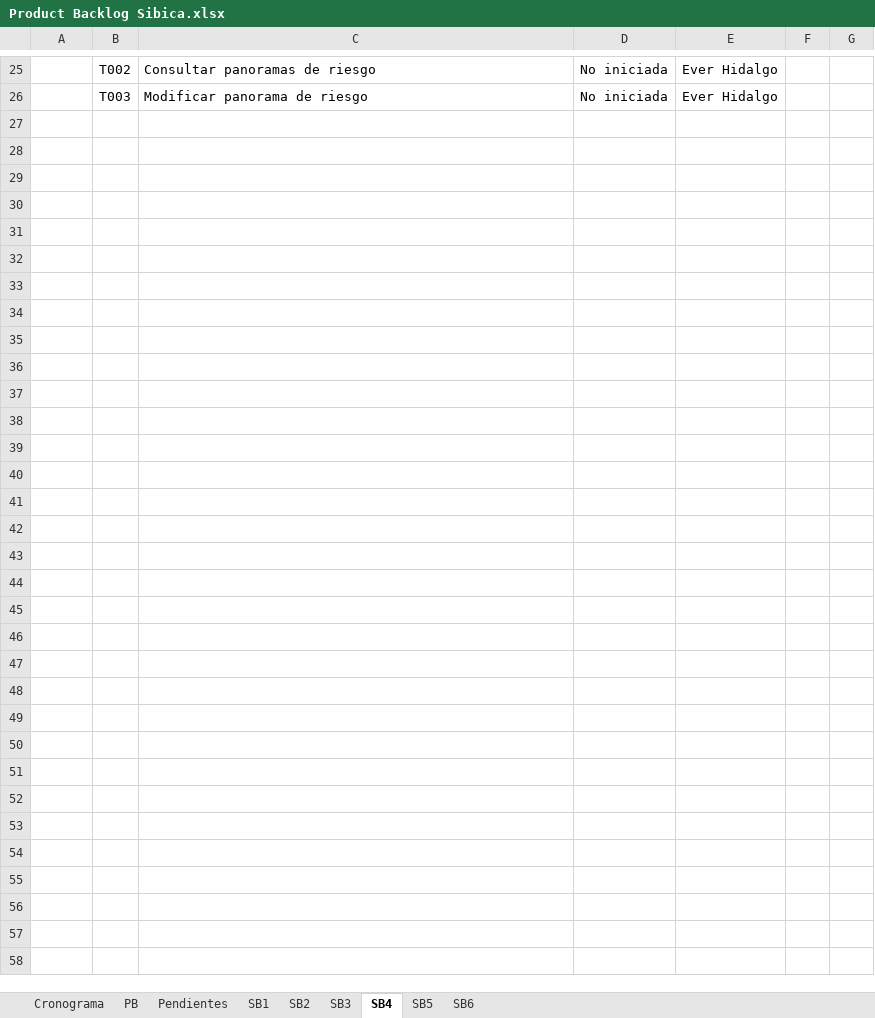
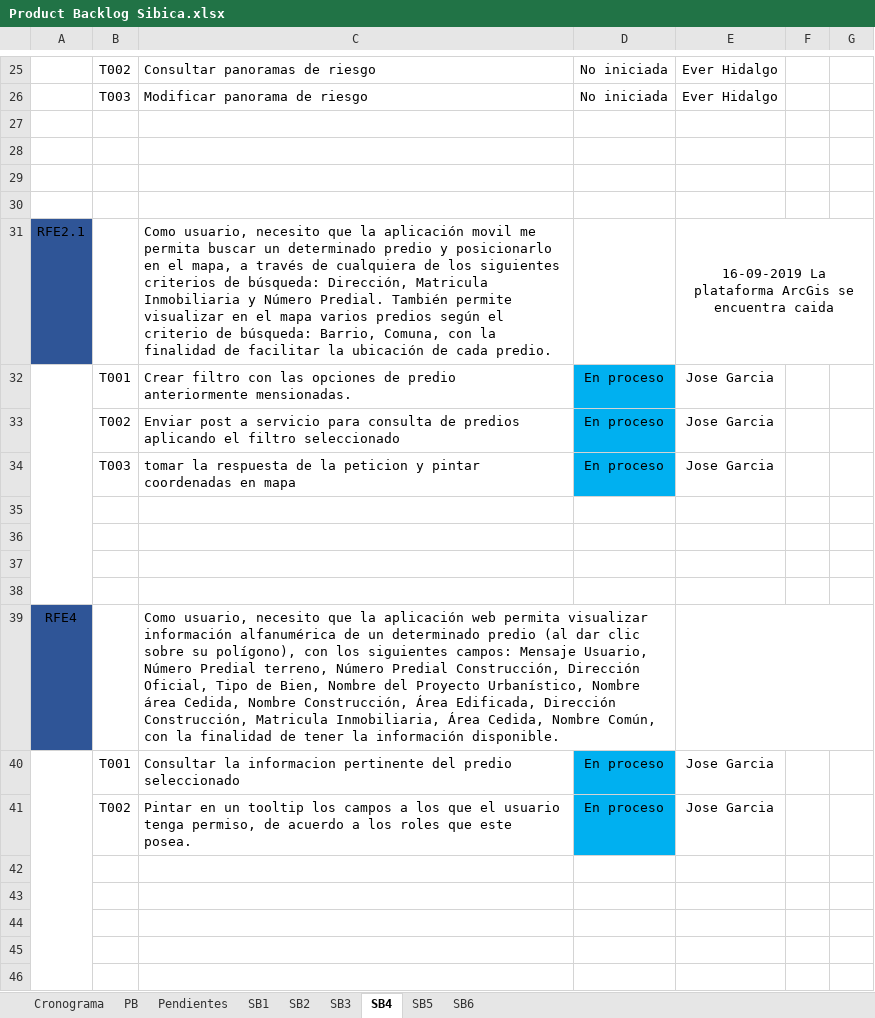
Before and after one commit to effectivesoftware1/sibica, an Excel workbook: documentacion/desarrollo/cronograma/Product Backlog Sibica.xlsx, sheet SB4, drawn as a sheet; only a part is shown, gaps mark what is left out; values as stored, in another font and other column widths than the file's, no borders; the diff covers the shown part only; the diff names each change by its address in the sheet, - before the commit and + after, or states it on an @@ line.

```diff
--- a/documentacion/desarrollo/cronograma/Product Backlog Sibica.xlsx (sheet SB4)
+++ b/documentacion/desarrollo/cronograma/Product Backlog Sibica.xlsx (sheet SB4)
+row 27: (empty)
+row 28: (empty)
+row 29: (empty)
+row 30: (empty)
+row 31: RFE2.1 |  | Como usuario, necesito que la aplicación movil me permita buscar un determinado predio y posicionarlo en el mapa, a través de cualquiera de los siguientes criterios de búsqueda: Dirección, Matricula Inmobiliaria y Número Predial. También permite visualizar en el mapa varios predios según el criterio de búsqueda: Barrio, Comuna, con la finalidad de facilitar la ubicación de cada predio. |  | 16-09-2019 La plataforma ArcGis se encuentra caida
+row 32:  | T001 | Crear filtro con las opciones de predio anteriormente mensionadas. | En proceso | Jose Garcia
+row 33:  | T002 | Enviar post a servicio para consulta de predios aplicando el filtro seleccionado | En proceso | Jose Garcia
+row 34:  | T003 | tomar la respuesta de la peticion y pintar coordenadas en mapa | En proceso | Jose Garcia
+row 35: (empty)
+row 36: (empty)
+row 37: (empty)
+row 38: (empty)
+row 39: RFE4 |  | Como usuario, necesito que la aplicación web permita visualizar información alfanumérica de un determinado predio (al dar clic sobre su polígono), con los siguientes campos: Mensaje Usuario, Número Predial terreno, Número Predial Construcción, Dirección Oficial, Tipo de Bien, Nombre del Proyecto Urbanístico, Nombre área Cedida, Nombre Construcción, Área Edificada, Dirección Construcción, Matricula Inmobiliaria, Área Cedida, Nombre Común, con la finalidad de tener la información disponible.
+row 40:  | T001 | Consultar la informacion pertinente del predio seleccionado | En proceso | Jose Garcia
+row 41:  | T002 | Pintar en un tooltip los campos a los que el usuario tenga permiso, de acuerdo a los roles que este posea. | En proceso | Jose Garcia
+row 42: (empty)
+row 43: (empty)
+row 44: (empty)
+row 45: (empty)
+row 46: (empty)
```
Also changed, not shown: 12 added rows elsewhere in this sheet, sheet SB3, sheet PB, sheet SB5, sheet Pendientes, hidden cells.
